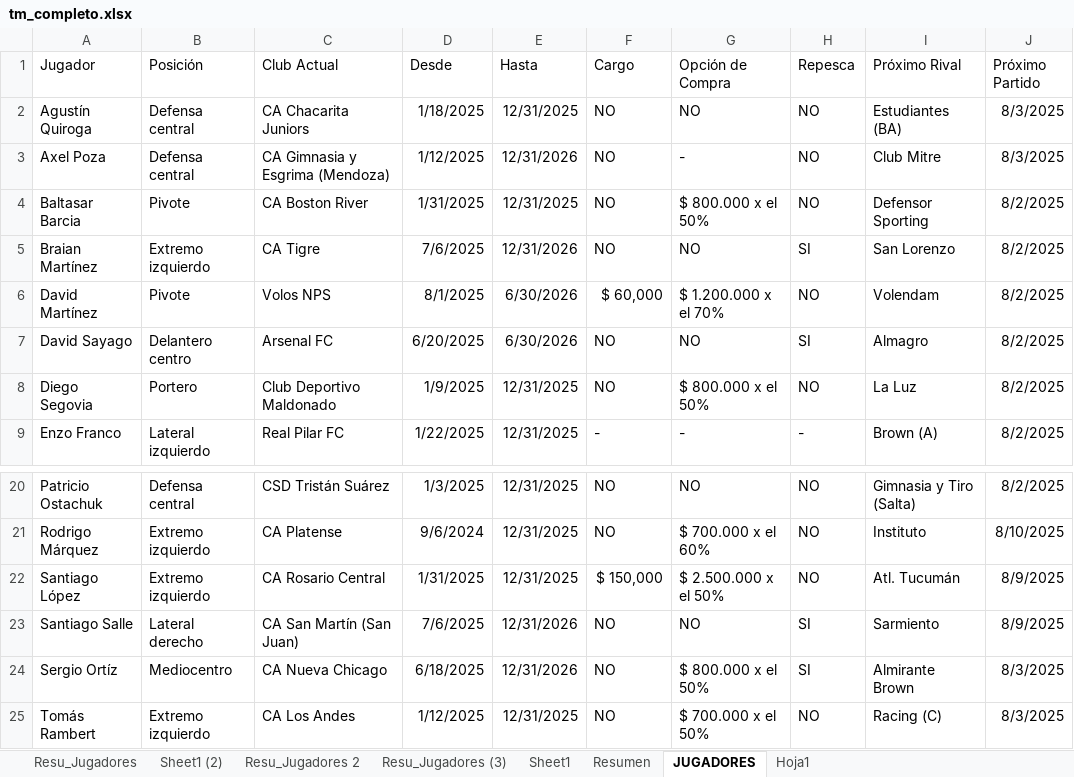
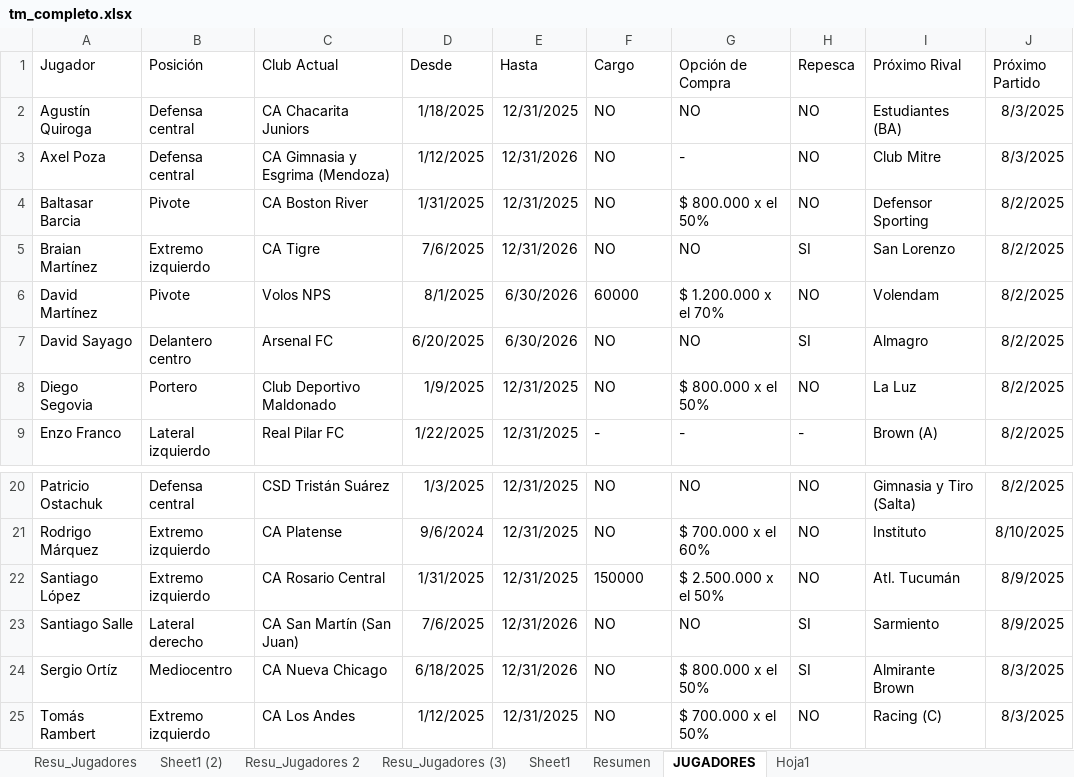
Before and after one commit to Independiente7L/infoavellared, an Excel workbook: tm_completo.xlsx, sheet JUGADORES, drawn as a sheet; only a part is shown, gaps mark what is left out; values as stored, in another font and other column widths than the file's, no borders; table styles not drawn; the diff names each change by its address in the sheet, - before the commit and + after, or states it on an @@ line.

```diff
--- a/tm_completo.xlsx (sheet JUGADORES)
+++ b/tm_completo.xlsx (sheet JUGADORES)
-F6 (Cargo): $ 60,000
+F6 (Cargo): 60000
-F22 (Cargo): $ 150,000
+F22 (Cargo): 150000
```
Also changed, not shown: sheet Resu_Jugadores, jugadores_transfermarkt.xlsx, proximos_partidos.xlsx, 8 other files.
